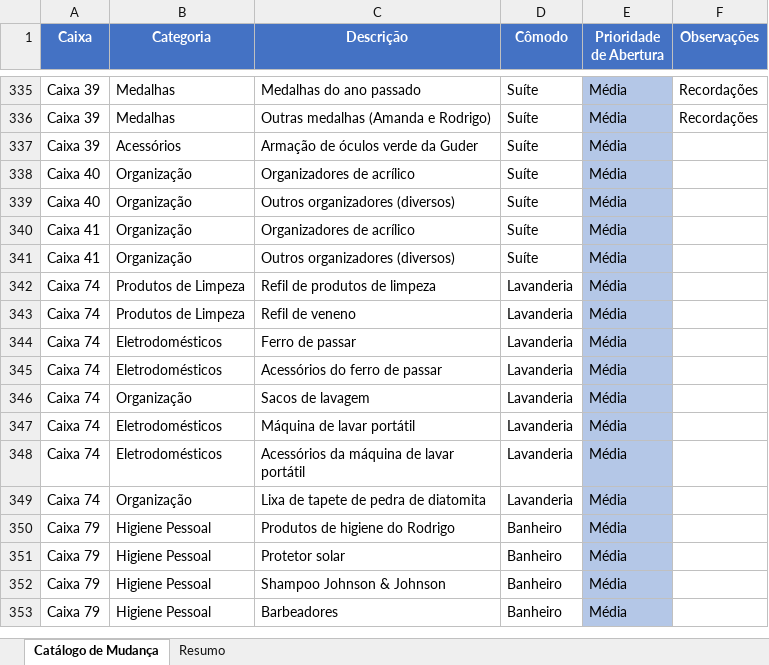
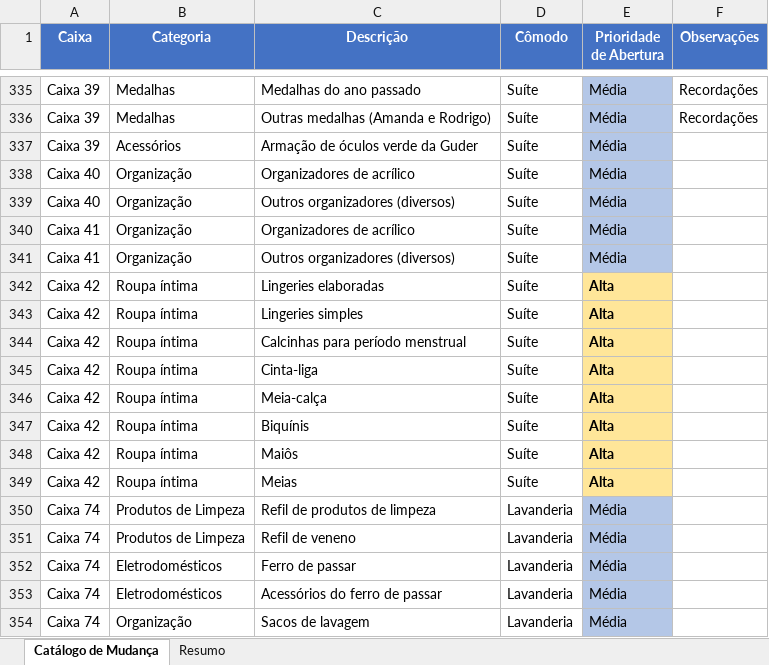
Before and after one commit to amandanery-o/catalogo-mudanca, an Excel workbook: catalogo_mudanca.xlsx, sheet Catálogo de Mudança, drawn as a sheet; only a part is shown, gaps mark what is left out; the shorter side is filled out with more unchanged rows; values as stored, in another font and other column widths than the file's, no borders; the diff names each change by its address in the sheet, - before the commit and + after, or states it on an @@ line.

Commit message:
Adiciona Caixa 42 com roupas íntimas
- 8 itens de lingerie, biquínis e meias
- Prioridade Alta
- Total: 454 itens

```diff
--- a/catalogo_mudanca.xlsx (sheet Catálogo de Mudança)
+++ b/catalogo_mudanca.xlsx (sheet Catálogo de Mudança)
+row 342: Caixa 42 | Roupa íntima | Lingeries elaboradas | Suíte | Alta
+row 343: Caixa 42 | Roupa íntima | Lingeries simples | Suíte | Alta
+row 344: Caixa 42 | Roupa íntima | Calcinhas para período menstrual | Suíte | Alta
+row 345: Caixa 42 | Roupa íntima | Cinta-liga | Suíte | Alta
+row 346: Caixa 42 | Roupa íntima | Meia-calça | Suíte | Alta
+row 347: Caixa 42 | Roupa íntima | Biquínis | Suíte | Alta
+row 348: Caixa 42 | Roupa íntima | Maiôs | Suíte | Alta
+row 349: Caixa 42 | Roupa íntima | Meias | Suíte | Alta
```
Also changed, not shown: sheet Resumo, 1 other file.
